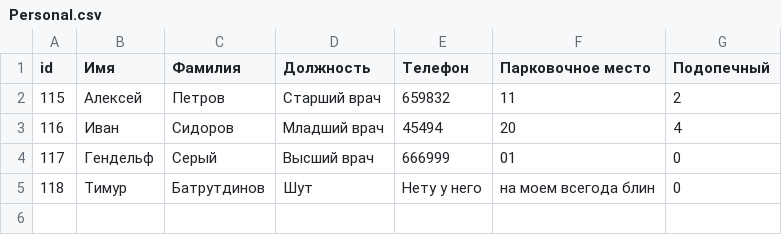
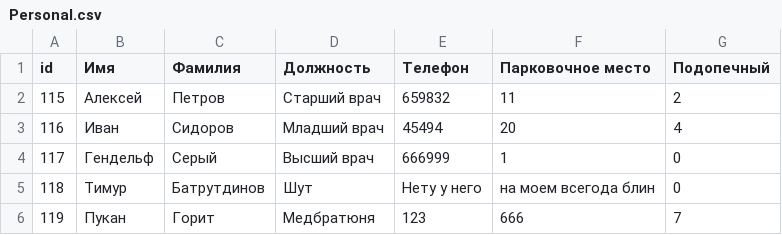
Before and after one commit to galans86/Palata-6, a CSV file: Psih_palata/Personal.csv, drawn as a sheet.

```diff
--- a/Psih_palata/Personal.csv
+++ b/Psih_palata/Personal.csv
@@ -3,3 +3,4 @@
 116;Иван;Сидоров;Младший врач;45494;20;4
-117;Гендельф;Серый;Высший врач;666999;01;0
+117;Гендельф;Серый;Высший врач;666999;1;0
 118;Тимур;Батрутдинов;Шут;Нету у него;на моем всегода блин;0
+119;Пукан;Горит;Медбратюня;123;666;7
```
Also changed, not shown: 2 other files.
